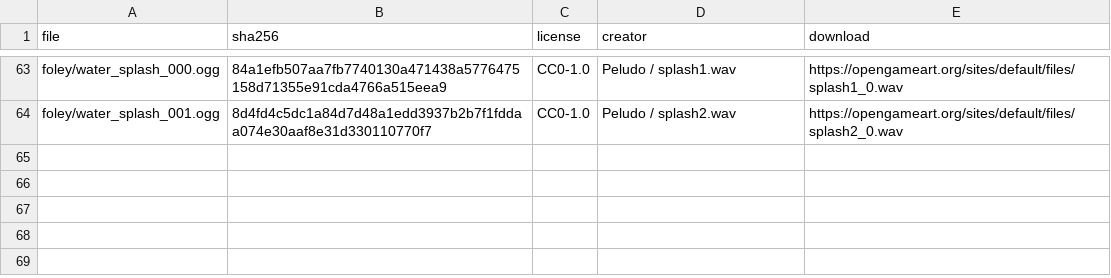
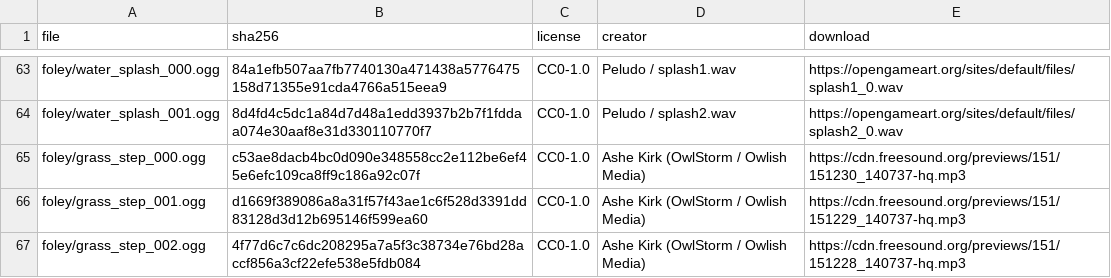
Before and after one commit to RobertFlexx/blockbox, a CSV file: assets/audio/manifest.csv, drawn as a sheet; only a part is shown, gaps mark what is left out; the diff names each change by its address in the sheet, - before the commit and + after, or states it on an @@ line.

```diff
--- a/assets/audio/manifest.csv
+++ b/assets/audio/manifest.csv
+row 65: foley/grass_step_000.ogg | c53ae8dacb4bc0d090e348558cc2e112be6ef45e6efc109ca8ff9c186a92c07f | CC0-1.0 | Ashe Kirk (OwlStorm / Owlish Media) | https://cdn.freesound.org/previews/151/151230_140737-hq.mp3
+row 66: foley/grass_step_001.ogg | d1669f389086a8a31f57f43ae1c6f528d3391dd83128d3d12b695146f599ea60 | CC0-1.0 | Ashe Kirk (OwlStorm / Owlish Media) | https://cdn.freesound.org/previews/151/151229_140737-hq.mp3
+row 67: foley/grass_step_002.ogg | 4f77d6c7c6dc208295a7a5f3c38734e76bd28accf856a3cf22efe538e5fdb084 | CC0-1.0 | Ashe Kirk (OwlStorm / Owlish Media) | https://cdn.freesound.org/previews/151/151228_140737-hq.mp3
```
Also changed, not shown: 39 other files.
